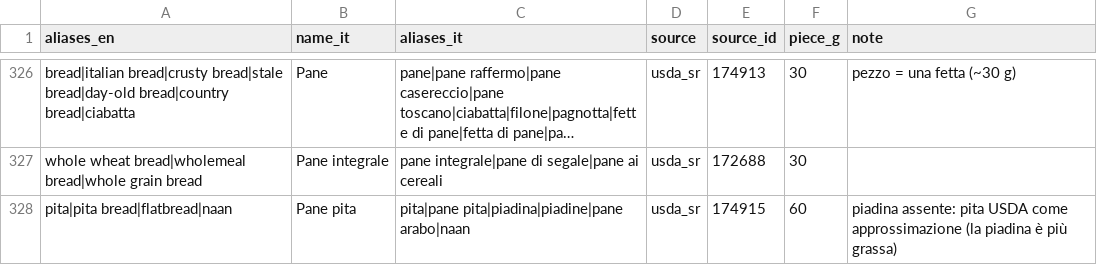
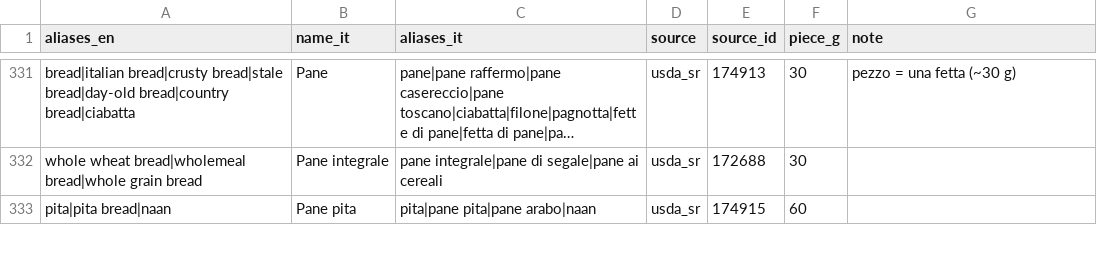
Before and after one commit to r-liciotti/Irenify, a CSV file: tool/nutrition/curated_foods.csv, drawn as a sheet; only a part is shown, gaps mark what is left out; long unchanged cells end in …; addresses are those after the commit; the diff covers the shown part only; the diff names each change by its address in the sheet, - before the commit and + after, or states it on an @@ line.

```diff
--- a/tool/nutrition/curated_foods.csv
+++ b/tool/nutrition/curated_foods.csv
-A333 (aliases_en): pita|pita bread|flatbread|naan
+A333 (aliases_en): pita|pita bread|naan
-C333 (aliases_it): pita|pane pita|piadina|piadine|pane arabo|naan
+C333 (aliases_it): pita|pane pita|pane arabo|naan
-G333 (note): piadina assente: pita USDA come approssimazione (la piadina è più grassa)
+G333 (note): (empty)
```
Also changed, not shown: 10 added rows, 1 removed row and 28 edited cells elsewhere in this file, 46 other files.
